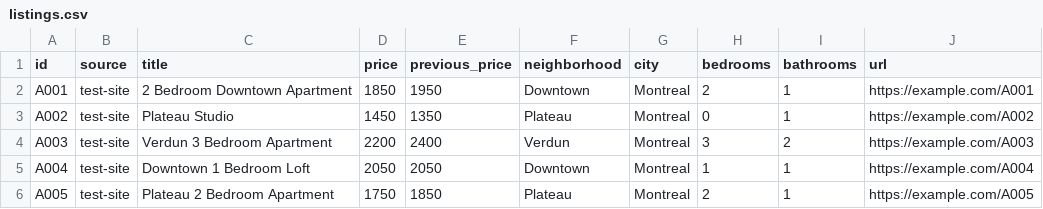
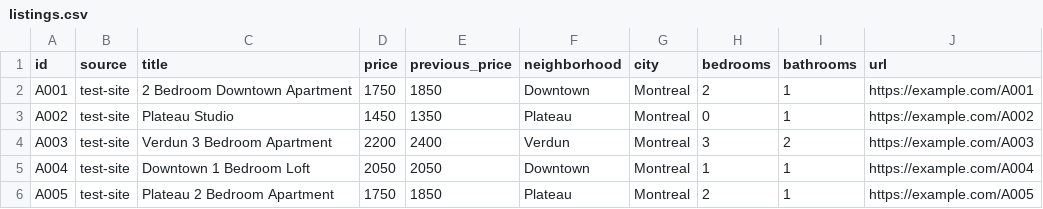
Before and after one commit to Rakuzan1111/scraper, a CSV file: dashboard/data/listings.csv, drawn as a sheet.

Commit message:
discord alerts only when price drops and added price tracker/history

```diff
--- a/dashboard/data/listings.csv
+++ b/dashboard/data/listings.csv
@@ -1,3 +1,3 @@
 id,source,title,price,previous_price,neighborhood,city,bedrooms,bathrooms,url
-A001,test-site,2 Bedroom Downtown Apartment,1850,1950,Downtown,Montreal,2,1,https://example.com/A001
+A001,test-site,2 Bedroom Downtown Apartment,1750,1850,Downtown,Montreal,2,1,https://example.com/A001
 A002,test-site,Plateau Studio,1450,1350,Plateau,Montreal,0,1,https://example.com/A002
```
Also changed, not shown: 15 other files.
